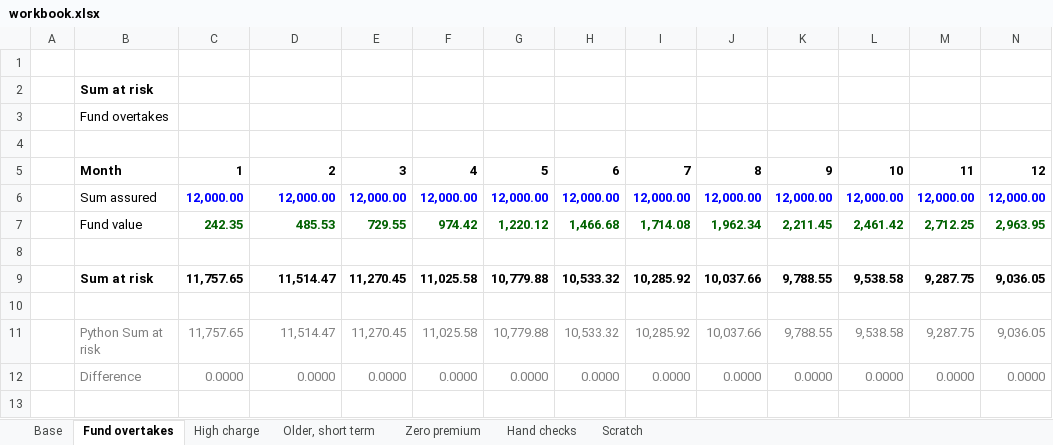
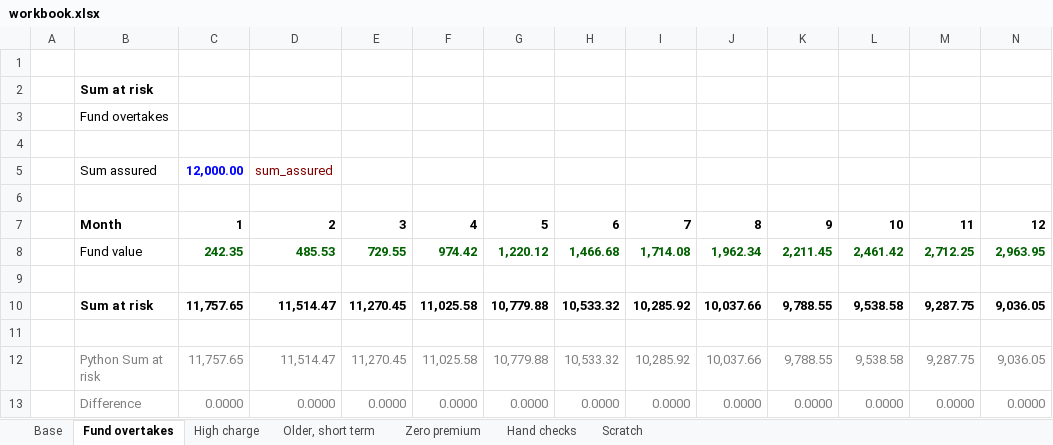
Before and after one commit to alex-1729/tessera, an Excel workbook: model/review/tiles/sum_at_risk/workbook.xlsx, sheet Fund overtakes, drawn as a sheet; only a part is shown; values as stored, in another font and other column widths than the file's, no borders; removed rows and columns are numbered as before the commit, all else as after; rows hold the shown columns only; the diff names each change by its address in the sheet, - before the commit and + after, or states it on an @@ line.

```diff
--- a/model/review/tiles/sum_at_risk/workbook.xlsx (sheet Fund overtakes)
+++ b/model/review/tiles/sum_at_risk/workbook.xlsx (sheet Fund overtakes)
+row 5:  | Sum assured | 12,000.00 | sum_assured
+row 6: (empty)
-row 6:  | Sum assured | 12,000.00 | 12,000.00 | 12,000.00 | 12,000.00 | 12,000.00 | 12,000.00 | 12,000.00 | 12,000.00 | 12,000.00 | 12,000.00 | 12,000.00 | 12,000.00
```
Also changed, not shown: sheet Zero premium, sheet High charge, sheet Older, short term, sheet Base, model/review/model/workbook.xlsx, model/review/modules/cashflows/workbook.xlsx, 44 other files.
